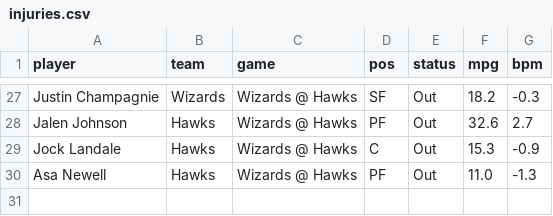
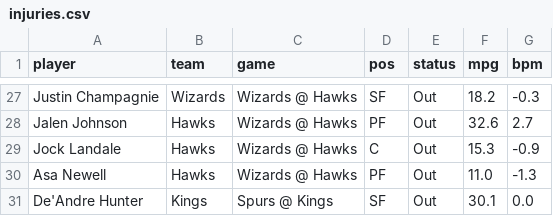
Before and after one commit to andrewkyriacou1993-lang/claudiopunt, a CSV file: data/injuries.csv, drawn as a sheet; only a part is shown, gaps mark what is left out.

```diff
--- a/data/injuries.csv
+++ b/data/injuries.csv
@@ -30 +30,2 @@ Jock Landale,Hawks,Wizards @ Hawks,C,Out,15.3,-0.9
 Asa Newell,Hawks,Wizards @ Hawks,PF,Out,11.0,-1.3
+De'Andre Hunter,Kings,Spurs @ Kings,SF,Out,30.1,0.0
```
Also changed, not shown: data/best.csv, data/history.csv, 2 other files.
